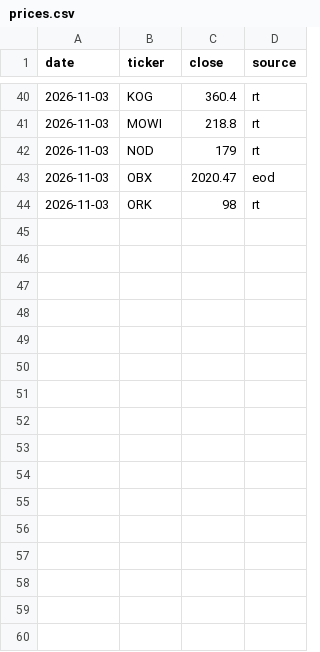
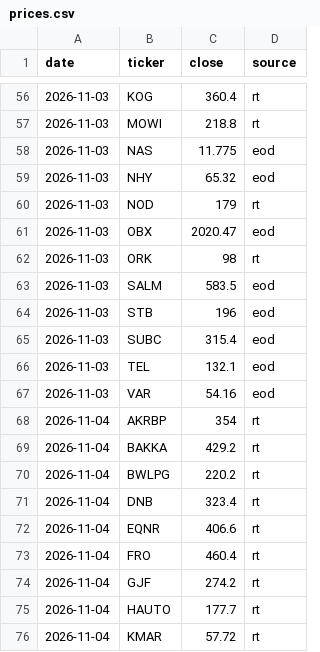
Before and after one commit to havardberget/papirportefolje-data, a CSV file: data/prices.csv, drawn as a sheet; only a part is shown, gaps mark what is left out; the diff covers the shown part only.

```diff
--- a/data/prices.csv
+++ b/data/prices.csv
@@ -41,2 +57,4 @@ date,ticker,close,source
 2026-11-03,MOWI,218.8,rt
+2026-11-03,NAS,11.775,eod
+2026-11-03,NHY,65.32,eod
 2026-11-03,NOD,179,rt
@@ -44 +62,15 @@ date,ticker,close,source
 2026-11-03,ORK,98,rt
+2026-11-03,SALM,583.5,eod
+2026-11-03,STB,196,eod
+2026-11-03,SUBC,315.4,eod
+2026-11-03,TEL,132.1,eod
+2026-11-03,VAR,54.16,eod
+2026-11-04,AKRBP,354,rt
+2026-11-04,BAKKA,429.2,rt
+2026-11-04,BWLPG,220.2,rt
+2026-11-04,DNB,323.4,rt
+2026-11-04,EQNR,406.6,rt
+2026-11-04,FRO,460.4,rt
+2026-11-04,GJF,274.2,rt
+2026-11-04,HAUTO,177.7,rt
+2026-11-04,KMAR,57.72,rt
```
Also changed, not shown: 27 added rows elsewhere in this file, data/usage.csv, 1 other file.
